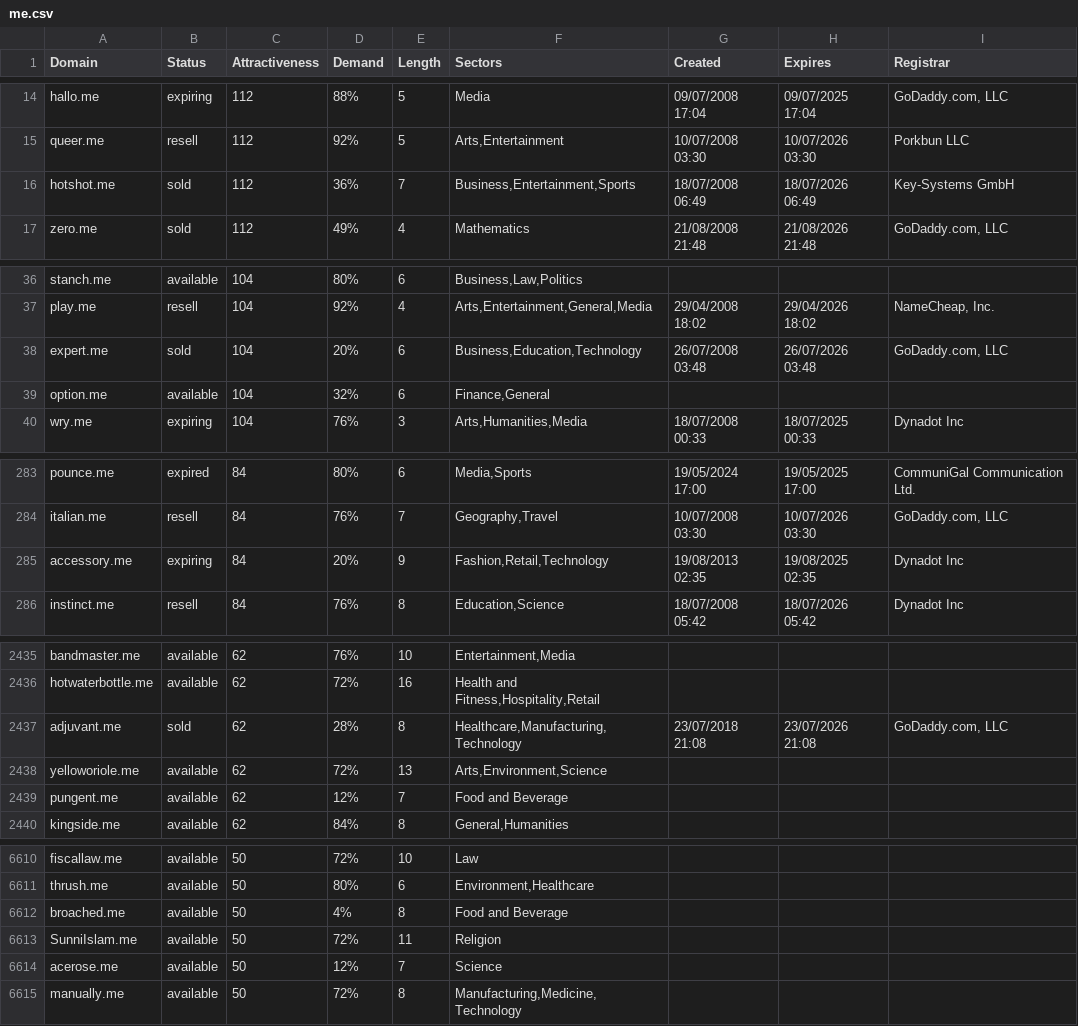
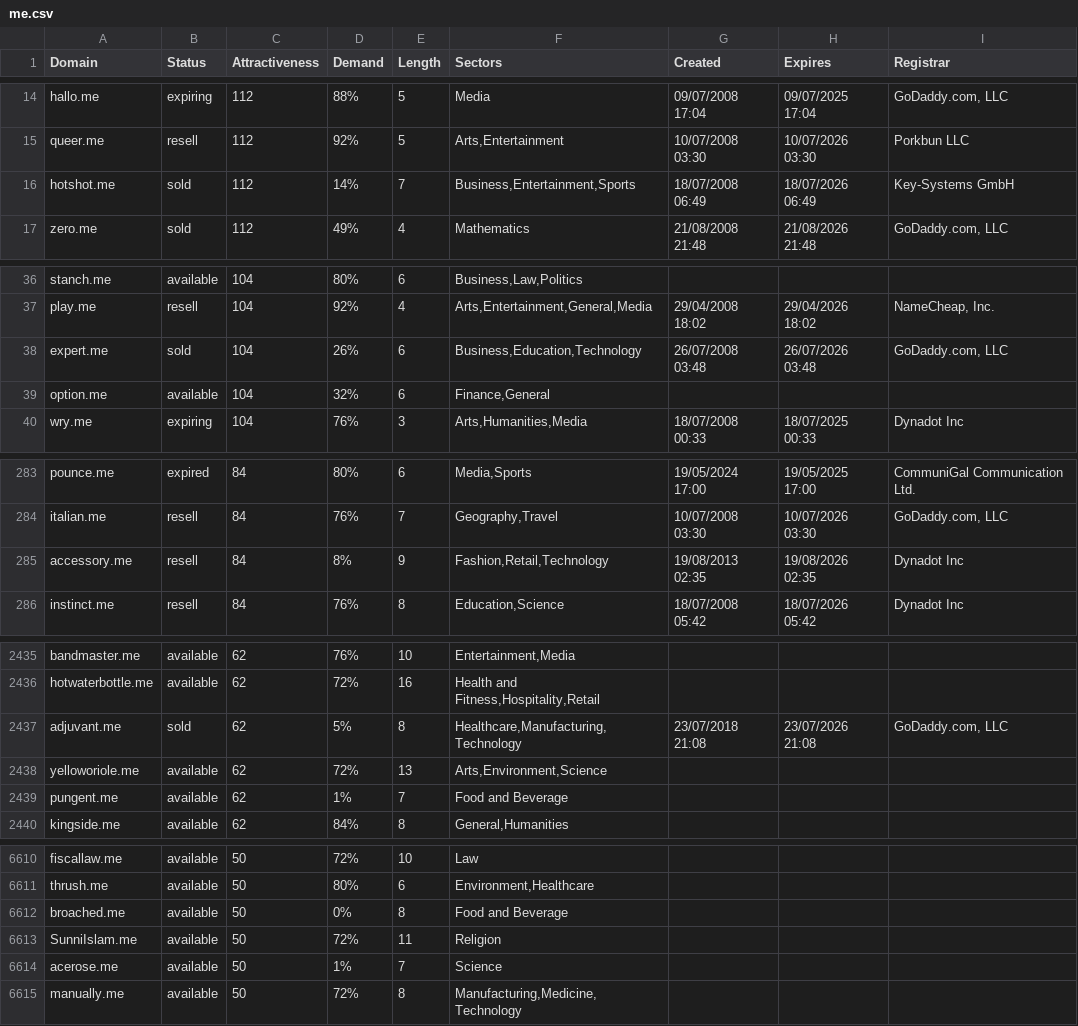
Before and after one commit to UniqueDomains/me-oneword-domains, a CSV file: me.csv, drawn as a sheet; only a part is shown, gaps mark what is left out; the diff covers the shown part only.

Commit message:
Domains update

```diff
--- a/me.csv
+++ b/me.csv
@@ -15,3 +15,3 @@ hallo.me,expiring,112,88%,5,Media,09/07/2008 17:04,09/07/2025 17:04,"GoDaddy.com
 queer.me,resell,112,92%,5,"Arts,Entertainment",10/07/2008 03:30,10/07/2026 03:30,Porkbun LLC
-hotshot.me,sold,112,36%,7,"Business,Entertainment,Sports",18/07/2008 06:49,18/07/2026 06:49,Key-Systems GmbH
+hotshot.me,sold,112,14%,7,"Business,Entertainment,Sports",18/07/2008 06:49,18/07/2026 06:49,Key-Systems GmbH
 zero.me,sold,112,49%,4,Mathematics,21/08/2008 21:48,21/08/2026 21:48,"GoDaddy.com, LLC"
@@ -37,3 +37,3 @@ stanch.me,available,104,80%,6,"Business,Law,Politics",,,
 play.me,resell,104,92%,4,"Arts,Entertainment,General,Media",29/04/2008 18:02,29/04/2026 18:02,"NameCheap, Inc."
-expert.me,sold,104,20%,6,"Business,Education,Technology",26/07/2008 03:48,26/07/2026 03:48,"GoDaddy.com, LLC"
+expert.me,sold,104,26%,6,"Business,Education,Technology",26/07/2008 03:48,26/07/2026 03:48,"GoDaddy.com, LLC"
 option.me,available,104,32%,6,"Finance,General",,,
@@ -284,3 +284,3 @@ pounce.me,expired,84,80%,6,"Media,Sports",19/05/2024 17:00,19/05/2025 17:00,Comm
 italian.me,resell,84,76%,7,"Geography,Travel",10/07/2008 03:30,10/07/2026 03:30,"GoDaddy.com, LLC"
-accessory.me,expiring,84,20%,9,"Fashion,Retail,Technology",19/08/2013 02:35,19/08/2025 02:35,Dynadot Inc
+accessory.me,resell,84,8%,9,"Fashion,Retail,Technology",19/08/2013 02:35,19/08/2026 02:35,Dynadot Inc
 instinct.me,resell,84,76%,8,"Education,Science",18/07/2008 05:42,18/07/2026 05:42,Dynadot Inc
@@ -2436,5 +2436,5 @@ bandmaster.me,available,62,76%,10,"Entertainment,Media",,,
 hotwaterbottle.me,available,62,72%,16,"Health and Fitness,Hospitality,Retail",,,
-adjuvant.me,sold,62,28%,8,"Healthcare,Manufacturing,Technology",23/07/2018 21:08,23/07/2026 21:08,"GoDaddy.com, LLC"
+adjuvant.me,sold,62,5%,8,"Healthcare,Manufacturing,Technology",23/07/2018 21:08,23/07/2026 21:08,"GoDaddy.com, LLC"
 yelloworiole.me,available,62,72%,13,"Arts,Environment,Science",,,
-pungent.me,available,62,12%,7,Food and Beverage,,,
+pungent.me,available,62,1%,7,Food and Beverage,,,
 kingside.me,available,62,84%,8,"General,Humanities",,,
@@ -6611,5 +6611,5 @@ fiscallaw.me,available,50,72%,10,Law,,,
 thrush.me,available,50,80%,6,"Environment,Healthcare",,,
-broached.me,available,50,4%,8,Food and Beverage,,,
+broached.me,available,50,0%,8,Food and Beverage,,,
 SunniIslam.me,available,50,72%,11,Religion,,,
-acerose.me,available,50,12%,7,Science,,,
+acerose.me,available,50,1%,7,Science,,,
 manually.me,available,50,72%,8,"Manufacturing,Medicine,Technology",,,
```
Also changed, not shown: 31 edited cells elsewhere in this file, 2 other files.
